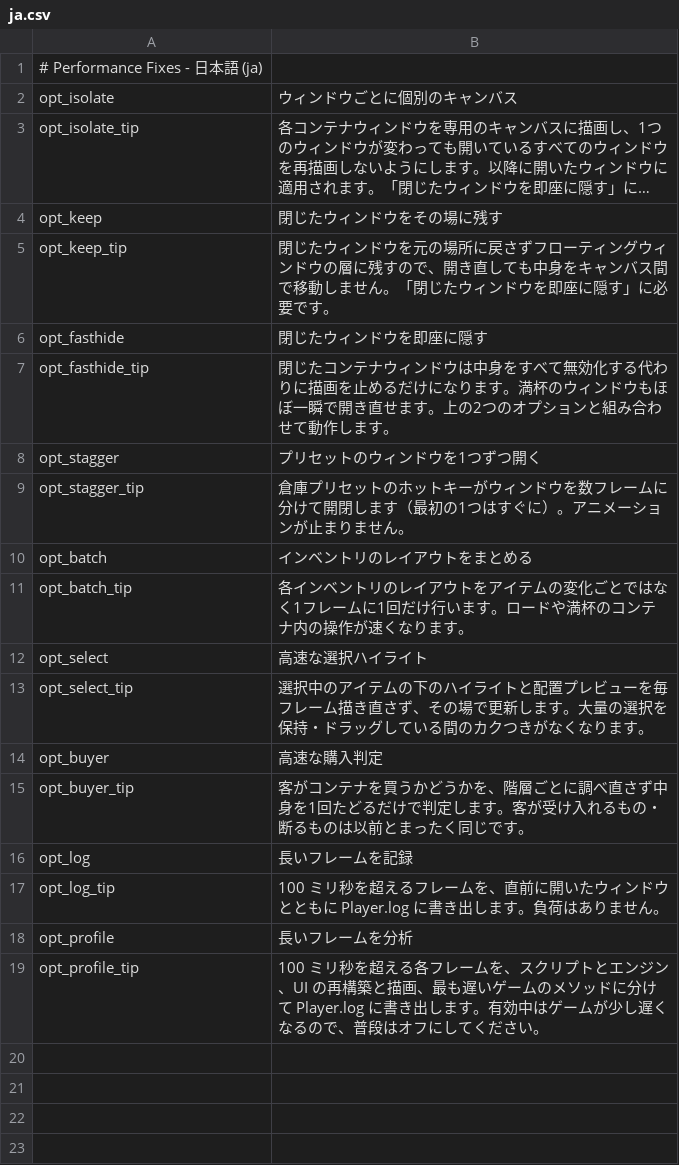
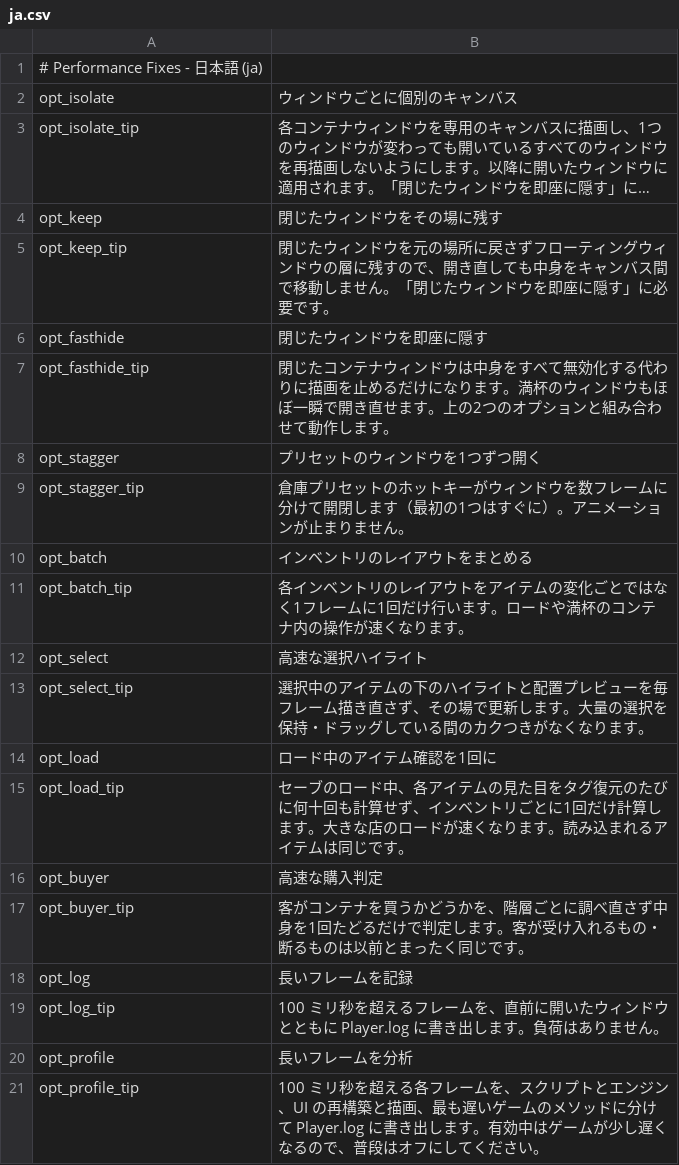
Before and after one commit to KCN-judu/ProbablyStolen-PerformanceFixes, a CSV file: Localization/ja.csv, drawn as a sheet; long unchanged cells end in ….

```diff
--- a/Localization/ja.csv
+++ b/Localization/ja.csv
@@ -13,2 +13,4 @@ opt_select,高速な選択ハイライト
 opt_select_tip,選択中のアイテムの下のハイライトと配置プレビューを毎フレーム描き直さず、その場で更新します。大量の選択を保持・ドラッグしている間のカクつきがなくなります。
+opt_load,ロード中のアイテム確認を1回に
+opt_load_tip,セーブのロード中、各アイテムの見た目をタグ復元のたびに何十回も計算せず、インベントリごとに1回だけ計算します。大きな店のロードが速くなります。読み込まれるアイテムは同じです。
 opt_buyer,高速な購入判定
```
Also changed, not shown: Localization/fr.csv, Localization/it.csv, 20 other files.
